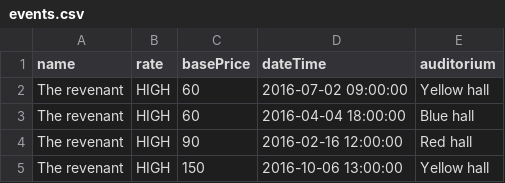
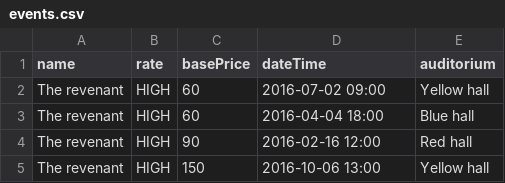
Before and after one commit to WojtekPtak/SpringMVC, a CSV file: src/main/webapp/WEB-INF/data/csv/events.csv, drawn as a sheet.

```diff
--- a/src/main/webapp/WEB-INF/data/csv/events.csv
+++ b/src/main/webapp/WEB-INF/data/csv/events.csv
@@ -1,5 +1,5 @@
 name, rate, basePrice, dateTime, auditorium
-"The revenant","HIGH",60,"2016-07-02 09:00:00","Yellow hall"
-"The revenant","HIGH",60,"2016-04-04 18:00:00","Blue hall"
-"The revenant","HIGH",90,"2016-02-16 12:00:00","Red hall"
-"The revenant","HIGH",150,"2016-10-06 13:00:00","Yellow hall"
+"The revenant","HIGH",60,"2016-07-02 09:00","Yellow hall"
+"The revenant","HIGH",60,"2016-04-04 18:00","Blue hall"
+"The revenant","HIGH",90,"2016-02-16 12:00","Red hall"
+"The revenant","HIGH",150,"2016-10-06 13:00","Yellow hall"
```
Also changed, not shown: 18 other files.
